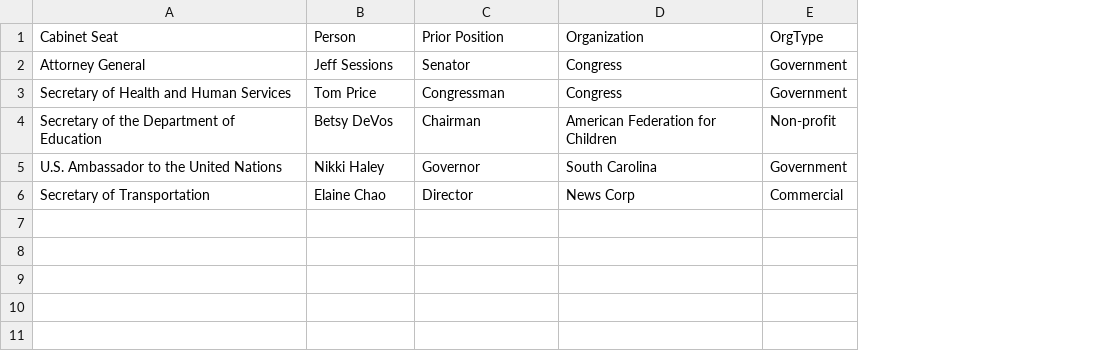
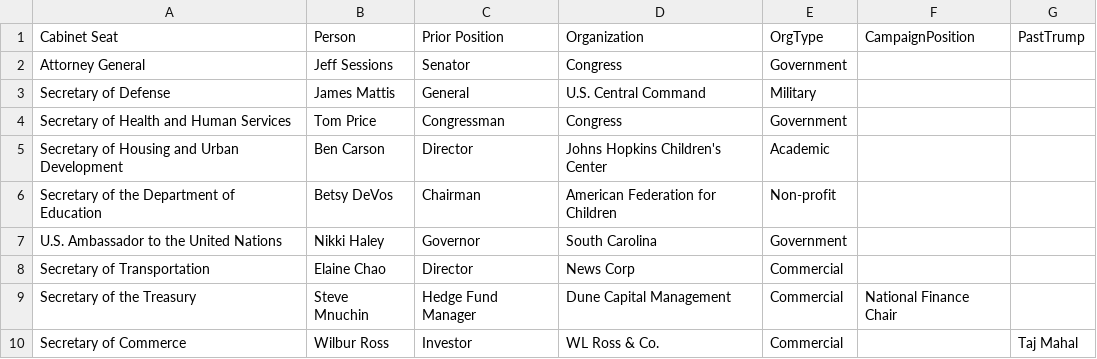
Before and after one commit to dwdii/social-pyramid, a CSV file: data/TrumpCabinet.csv, drawn as a sheet; addresses are those after the commit; the diff names each change by its address in the sheet, - before the commit and + after, or states it on an @@ line.

Commit message:
initial proposal, data set updates, .idea

```diff
--- a/data/TrumpCabinet.csv
+++ b/data/TrumpCabinet.csv
+column F (CampaignPosition), empty
+column G (PastTrump), empty
+row 3: Secretary of Defense | James Mattis | General | U.S. Central Command | Military
+row 5: Secretary of Housing and Urban Development | Ben Carson | Director | Johns Hopkins Children's Center | Academic
+row 9: Secretary of the Treasury | Steve Mnuchin | Hedge Fund Manager | Dune Capital Management | Commercial | National Finance Chair
+row 10: Secretary of Commerce | Wilbur Ross | Investor | WL Ross & Co. | Commercial |  | Taj Mahal
```
Also changed, not shown: 4 other files.
